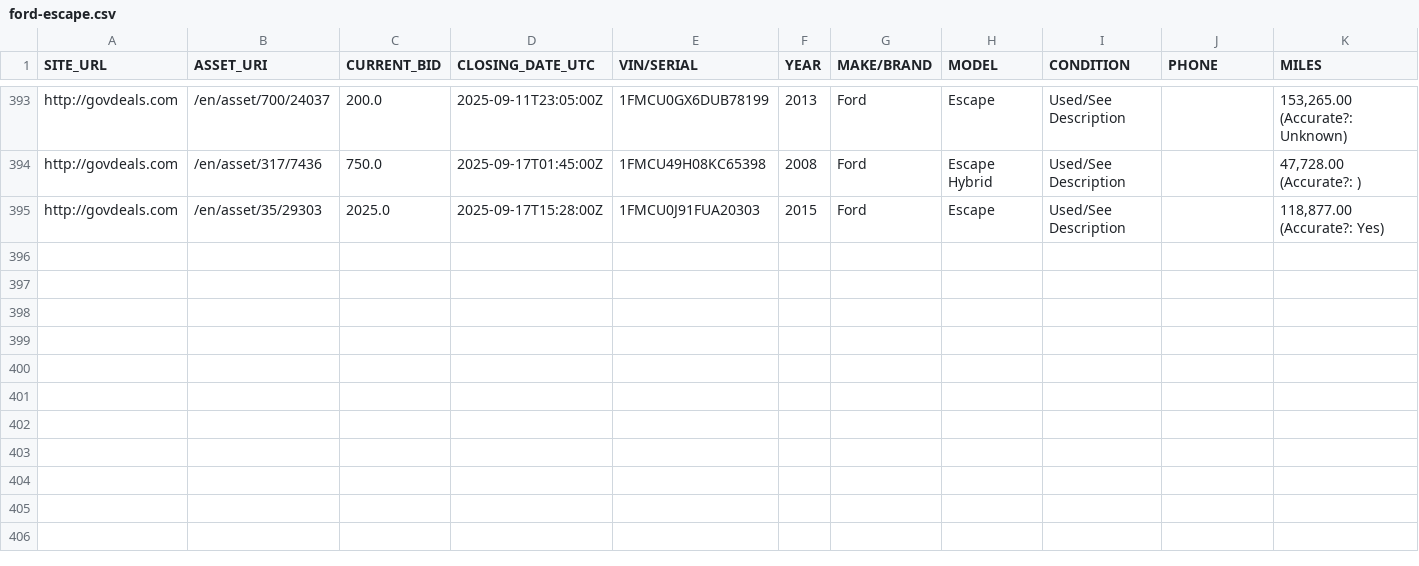
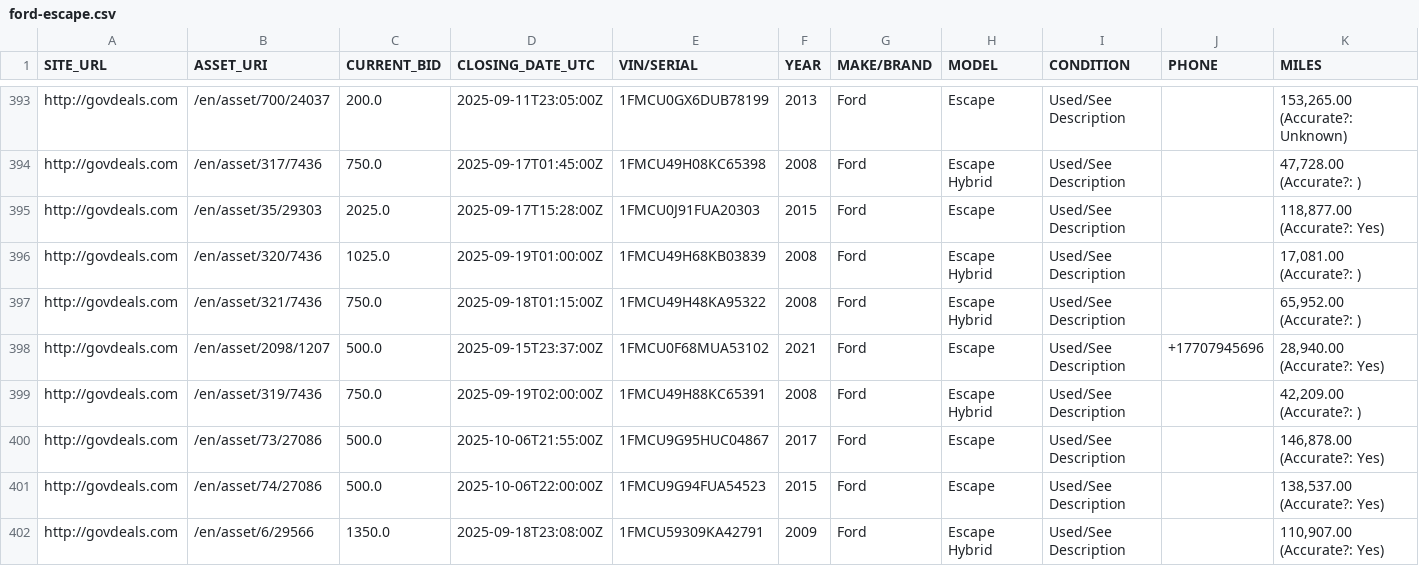
Before and after one commit to mark-toma/scrape-auction, a CSV file: ford-escape.csv, drawn as a sheet; only a part is shown, gaps mark what is left out; rows hold the shown columns only; the diff names each change by its address in the sheet, - before the commit and + after, or states it on an @@ line.

```diff
--- a/ford-escape.csv
+++ b/ford-escape.csv
+row 396: http://govdeals.com | /en/asset/320/7436 | 1025.0 | 2025-09-19T01:00:00Z | 1FMCU49H68KB03839 | 2008 | Ford | Escape Hybrid | Used/See Description |  | 17,081.00 (Accurate?: )
+row 397: http://govdeals.com | /en/asset/321/7436 | 750.0 | 2025-09-18T01:15:00Z | 1FMCU49H48KA95322 | 2008 | Ford | Escape Hybrid | Used/See Description |  | 65,952.00 (Accurate?: )
+row 398: http://govdeals.com | /en/asset/2098/1207 | 500.0 | 2025-09-15T23:37:00Z | 1FMCU0F68MUA53102 | 2021 | Ford | Escape | Used/See Description | +17707945696 | 28,940.00 (Accurate?: Yes)
+row 399: http://govdeals.com | /en/asset/319/7436 | 750.0 | 2025-09-19T02:00:00Z | 1FMCU49H88KC65391 | 2008 | Ford | Escape Hybrid | Used/See Description |  | 42,209.00 (Accurate?: )
+row 400: http://govdeals.com | /en/asset/73/27086 | 500.0 | 2025-10-06T21:55:00Z | 1FMCU9G95HUC04867 | 2017 | Ford | Escape | Used/See Description |  | 146,878.00 (Accurate?: Yes)
+row 401: http://govdeals.com | /en/asset/74/27086 | 500.0 | 2025-10-06T22:00:00Z | 1FMCU9G94FUA54523 | 2015 | Ford | Escape | Used/See Description |  | 138,537.00 (Accurate?: Yes)
+row 402: http://govdeals.com | /en/asset/6/29566 | 1350.0 | 2025-09-18T23:08:00Z | 1FMCU59309KA42791 | 2009 | Ford | Escape Hybrid | Used/See Description |  | 110,907.00 (Accurate?: Yes)
```
Also changed, not shown: dodge-charger.csv, ford-focus.csv, 2 other files.
